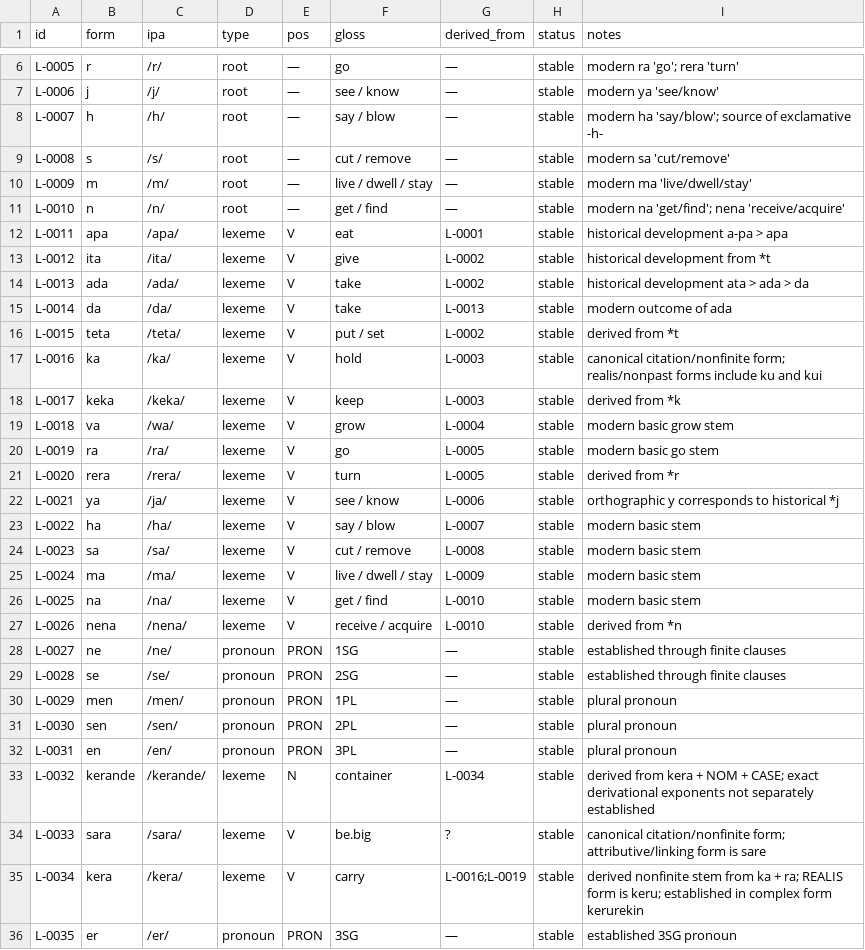
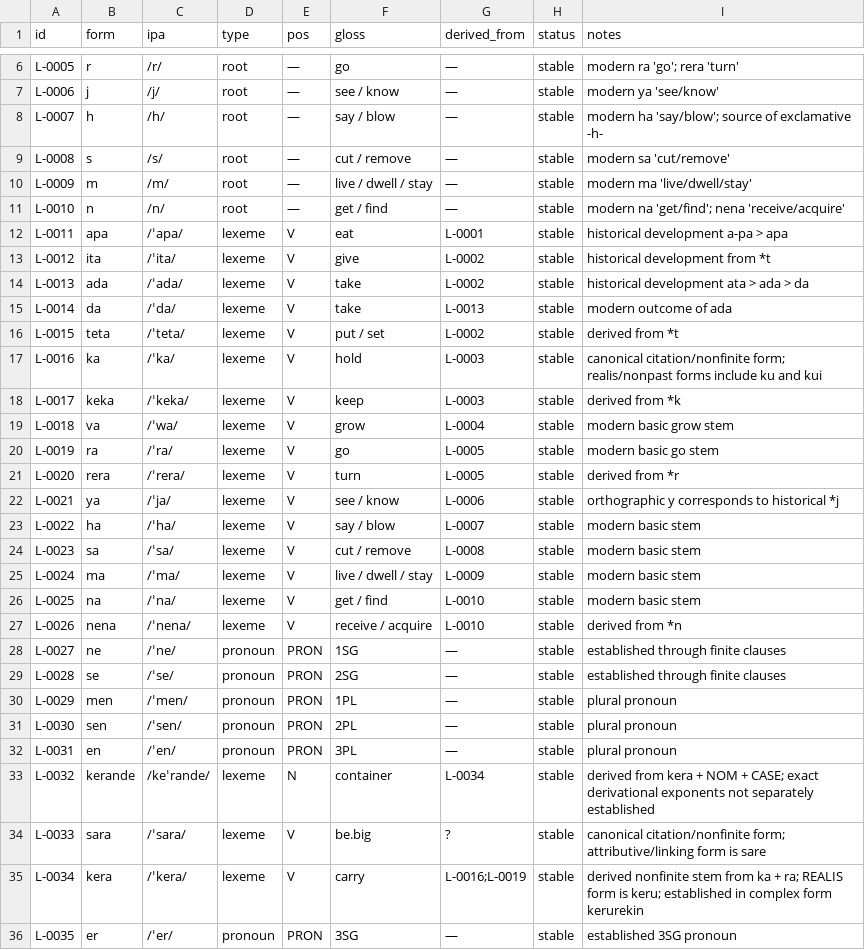
Before and after one commit to kaelschneider/conlang, a TSV file: LEXICON.tsv, drawn as a sheet; only a part is shown, gaps mark what is left out.

Commit message:
Add stress marks to lexical IPA

```diff
--- a/LEXICON.tsv
+++ b/LEXICON.tsv
@@ -11,26 +11,26 @@ L-0009	m	/m/	root	—	live / dwell / stay	—	stable	modern ma 'live/dwell/stay'
 L-0010	n	/n/	root	—	get / find	—	stable	modern na 'get/find'; nena 'receive/acquire'
-L-0011	apa	/apa/	lexeme	V	eat	L-0001	stable	historical development a-pa > apa
-L-0012	ita	/ita/	lexeme	V	give	L-0002	stable	historical development from *t
-L-0013	ada	/ada/	lexeme	V	take	L-0002	stable	historical development ata > ada > da
-L-0014	da	/da/	lexeme	V	take	L-0013	stable	modern outcome of ada
-L-0015	teta	/teta/	lexeme	V	put / set	L-0002	stable	derived from *t
-L-0016	ka	/ka/	lexeme	V	hold	L-0003	stable	canonical citation/nonfinite form; realis/nonpast forms include ku and kui
-L-0017	keka	/keka/	lexeme	V	keep	L-0003	stable	derived from *k
-L-0018	va	/wa/	lexeme	V	grow	L-0004	stable	modern basic grow stem
-L-0019	ra	/ra/	lexeme	V	go	L-0005	stable	modern basic go stem
-L-0020	rera	/rera/	lexeme	V	turn	L-0005	stable	derived from *r
-L-0021	ya	/ja/	lexeme	V	see / know	L-0006	stable	orthographic y corresponds to historical *j
-L-0022	ha	/ha/	lexeme	V	say / blow	L-0007	stable	modern basic stem
-L-0023	sa	/sa/	lexeme	V	cut / remove	L-0008	stable	modern basic stem
-L-0024	ma	/ma/	lexeme	V	live / dwell / stay	L-0009	stable	modern basic stem
-L-0025	na	/na/	lexeme	V	get / find	L-0010	stable	modern basic stem
-L-0026	nena	/nena/	lexeme	V	receive / acquire	L-0010	stable	derived from *n
-L-0027	ne	/ne/	pronoun	PRON	1SG	—	stable	established through finite clauses
-L-0028	se	/se/	pronoun	PRON	2SG	—	stable	established through finite clauses
-L-0029	men	/men/	pronoun	PRON	1PL	—	stable	plural pronoun
-L-0030	sen	/sen/	pronoun	PRON	2PL	—	stable	plural pronoun
-L-0031	en	/en/	pronoun	PRON	3PL	—	stable	plural pronoun
-L-0032	kerande	/kerande/	lexeme	N	container	L-0034	stable	derived from kera + NOM + CASE; exact derivational exponents not separately established
-L-0033	sara	/sara/	lexeme	V	be.big	?	stable	canonical citation/nonfinite form; attributive/linking form is sare
-L-0034	kera	/kera/	lexeme	V	carry	L-0016;L-0019	stable	derived nonfinite stem from ka + ra; REALIS form is keru; established in complex form kerurekin
-L-0035	er	/er/	pronoun	PRON	3SG	—	stable	established 3SG pronoun
+L-0011	apa	/ˈapa/	lexeme	V	eat	L-0001	stable	historical development a-pa > apa
+L-0012	ita	/ˈita/	lexeme	V	give	L-0002	stable	historical development from *t
+L-0013	ada	/ˈada/	lexeme	V	take	L-0002	stable	historical development ata > ada > da
+L-0014	da	/ˈda/	lexeme	V	take	L-0013	stable	modern outcome of ada
+L-0015	teta	/ˈteta/	lexeme	V	put / set	L-0002	stable	derived from *t
+L-0016	ka	/ˈka/	lexeme	V	hold	L-0003	stable	canonical citation/nonfinite form; realis/nonpast forms include ku and kui
+L-0017	keka	/ˈkeka/	lexeme	V	keep	L-0003	stable	derived from *k
+L-0018	va	/ˈwa/	lexeme	V	grow	L-0004	stable	modern basic grow stem
+L-0019	ra	/ˈra/	lexeme	V	go	L-0005	stable	modern basic go stem
+L-0020	rera	/ˈrera/	lexeme	V	turn	L-0005	stable	derived from *r
+L-0021	ya	/ˈja/	lexeme	V	see / know	L-0006	stable	orthographic y corresponds to historical *j
+L-0022	ha	/ˈha/	lexeme	V	say / blow	L-0007	stable	modern basic stem
+L-0023	sa	/ˈsa/	lexeme	V	cut / remove	L-0008	stable	modern basic stem
+L-0024	ma	/ˈma/	lexeme	V	live / dwell / stay	L-0009	stable	modern basic stem
+L-0025	na	/ˈna/	lexeme	V	get / find	L-0010	stable	modern basic stem
+L-0026	nena	/ˈnena/	lexeme	V	receive / acquire	L-0010	stable	derived from *n
+L-0027	ne	/ˈne/	pronoun	PRON	1SG	—	stable	established through finite clauses
+L-0028	se	/ˈse/	pronoun	PRON	2SG	—	stable	established through finite clauses
+L-0029	men	/ˈmen/	pronoun	PRON	1PL	—	stable	plural pronoun
+L-0030	sen	/ˈsen/	pronoun	PRON	2PL	—	stable	plural pronoun
+L-0031	en	/ˈen/	pronoun	PRON	3PL	—	stable	plural pronoun
+L-0032	kerande	/keˈrande/	lexeme	N	container	L-0034	stable	derived from kera + NOM + CASE; exact derivational exponents not separately established
+L-0033	sara	/ˈsara/	lexeme	V	be.big	?	stable	canonical citation/nonfinite form; attributive/linking form is sare
+L-0034	kera	/ˈkera/	lexeme	V	carry	L-0016;L-0019	stable	derived nonfinite stem from ka + ra; REALIS form is keru; established in complex form kerurekin
+L-0035	er	/ˈer/	pronoun	PRON	3SG	—	stable	established 3SG pronoun
```
